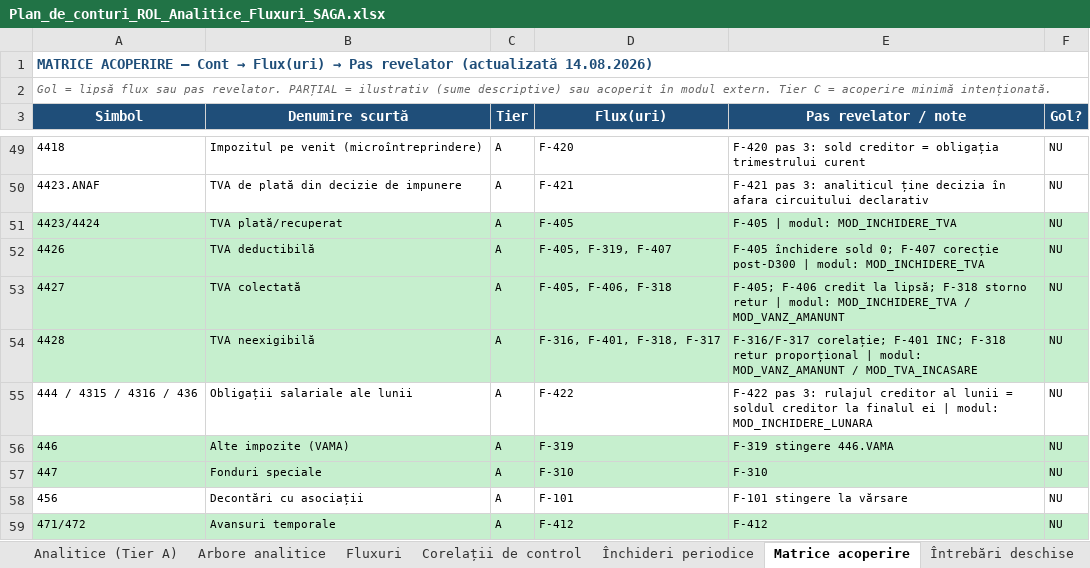
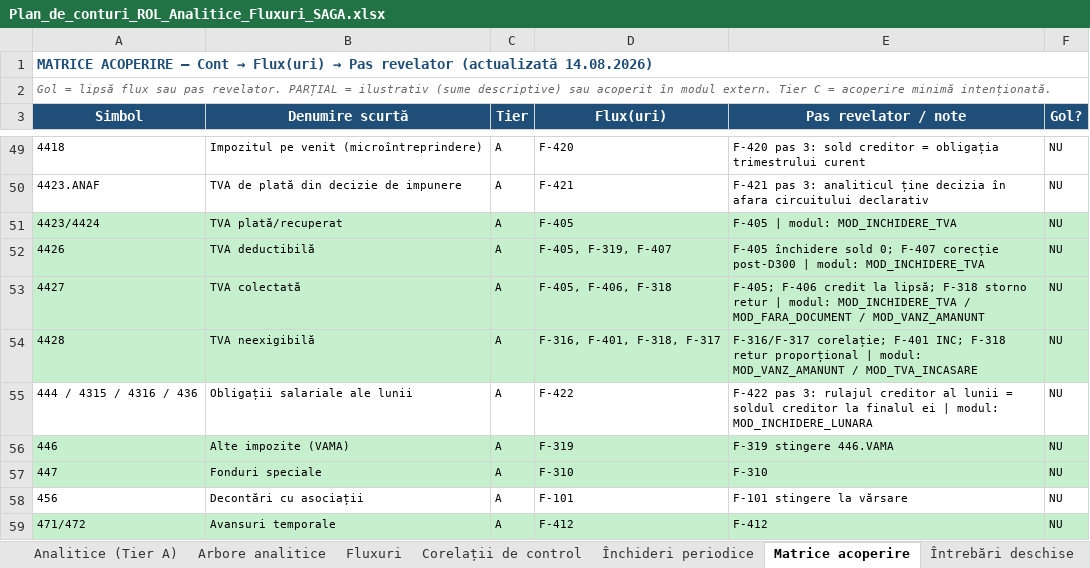
Before and after one commit to lucapaguroidea-ops/9LIFE_CURSCONTA, an Excel workbook: dist/Plan_de_conturi_ROL_Analitice_Fluxuri_SAGA.xlsx, sheet Matrice acoperire, drawn as a sheet; only a part is shown, gaps mark what is left out; values as stored, in another font and other column widths than the file's, no borders; the diff names each change by its address in the sheet, - before the commit and + after, or states it on an @@ line.

```diff
--- a/dist/Plan_de_conturi_ROL_Analitice_Fluxuri_SAGA.xlsx (sheet Matrice acoperire)
+++ b/dist/Plan_de_conturi_ROL_Analitice_Fluxuri_SAGA.xlsx (sheet Matrice acoperire)
-E53 (Pas revelator / note): …MOD_INCHIDERE_TVA / MOD_VANZ_AMANUNT
+E53 (Pas revelator / note): …MOD_INCHIDERE_TVA / MOD_FARA_DOCUMENT / MOD_VANZ_AMANUNT
```
Also changed, not shown: sheet Index module, sheet Legendă, sheet Fluxuri, dist/Module_Declarative_Fluxuri.xlsx, dist/pachet/1-plan-de-conturi.xlsx, 19 other files.
